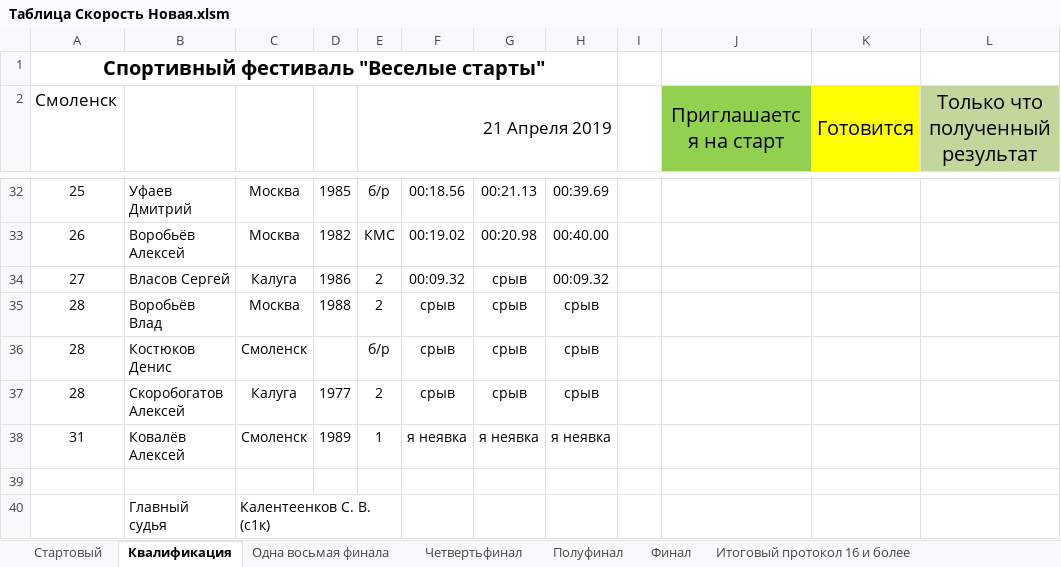
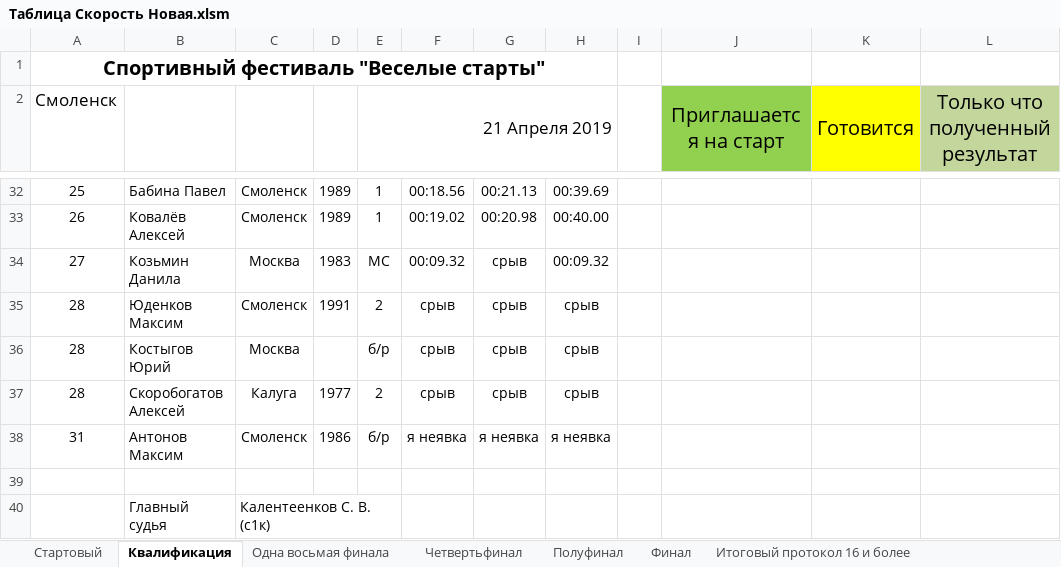
Before and after one commit to KAS1990/DBManager, an Excel workbook: Docs/Таблица Скорость Новая.xlsm, sheet Квалификация, drawn as a sheet; only a part is shown, gaps mark what is left out; values as stored, in another font and other column widths than the file's, no borders; conditional formats and table styles not drawn; the diff covers the shown part only; the diff names each change by its address in the sheet, - before the commit and + after, or states it on an @@ line.

```diff
--- a/Docs/Таблица Скорость Новая.xlsm (sheet Квалификация)
+++ b/Docs/Таблица Скорость Новая.xlsm (sheet Квалификация)
-B32: Уфаев Дмитрий
+B32: Бабина Павел
-C32:C33: Москва
+C32:C33: Смоленск
-D32: 1985
+D32: 1989
-E32 (21 Апреля 2019): б/р
+E32 (21 Апреля 2019): 1
-B33: Воробьёв Алексей
+B33: Ковалёв Алексей
-D33: 1982
+D33: 1989
-E33 (21 Апреля 2019): КМС
+E33 (21 Апреля 2019): 1
-B34: Власов Сергей
+B34: Козьмин Данила
-C34: Калуга
+C34: Москва
-D34: 1986
+D34: 1983
-E34 (21 Апреля 2019): 2
+E34 (21 Апреля 2019): МС
-B35: Воробьёв Влад
+B35: Юденков Максим
-C35: Москва
+C35: Смоленск
-D35: 1988
+D35: 1991
-B36: Костюков Денис
+B36: Костыгов Юрий
-C36: Смоленск
+C36: Москва
-B38: Ковалёв Алексей
+B38: Антонов Максим
-D38: 1989
+D38: 1986
-E38 (21 Апреля 2019): 1
+E38 (21 Апреля 2019): б/р
```
Also changed, not shown: 6 added rows, 6 removed rows and 55 edited cells elsewhere in this sheet, sheet Стартовый, sheet Setup, 11 other files.
